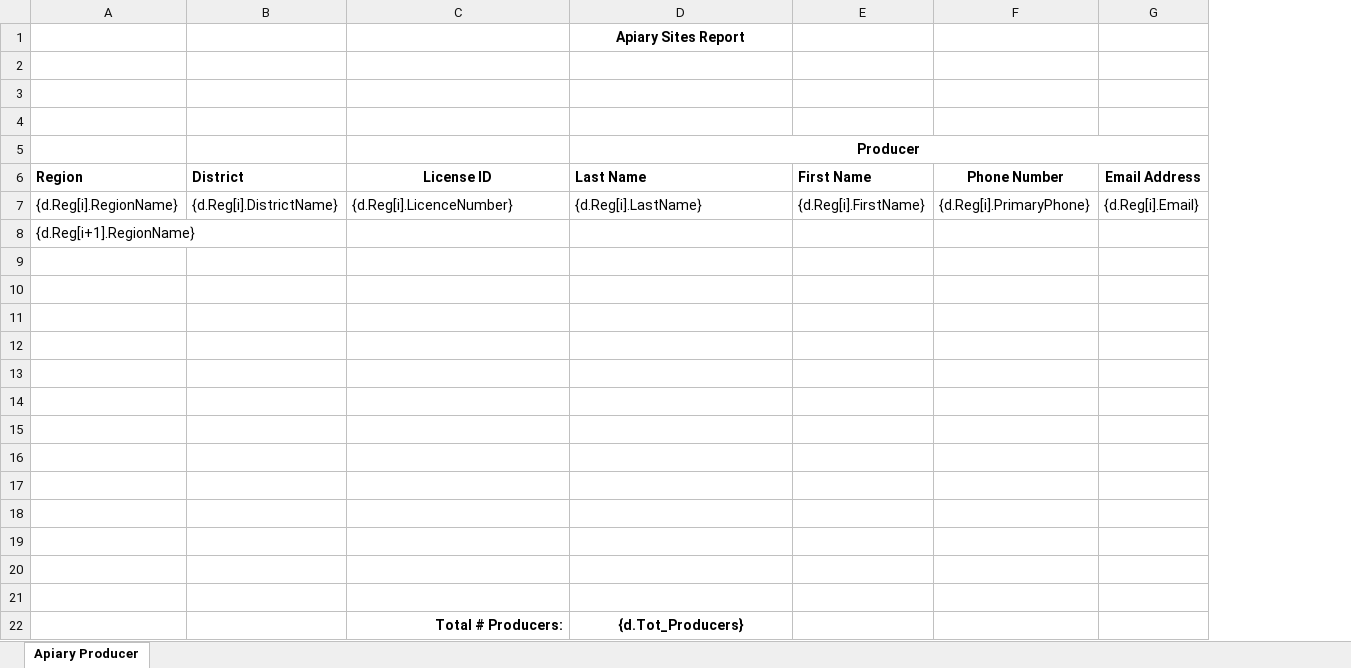
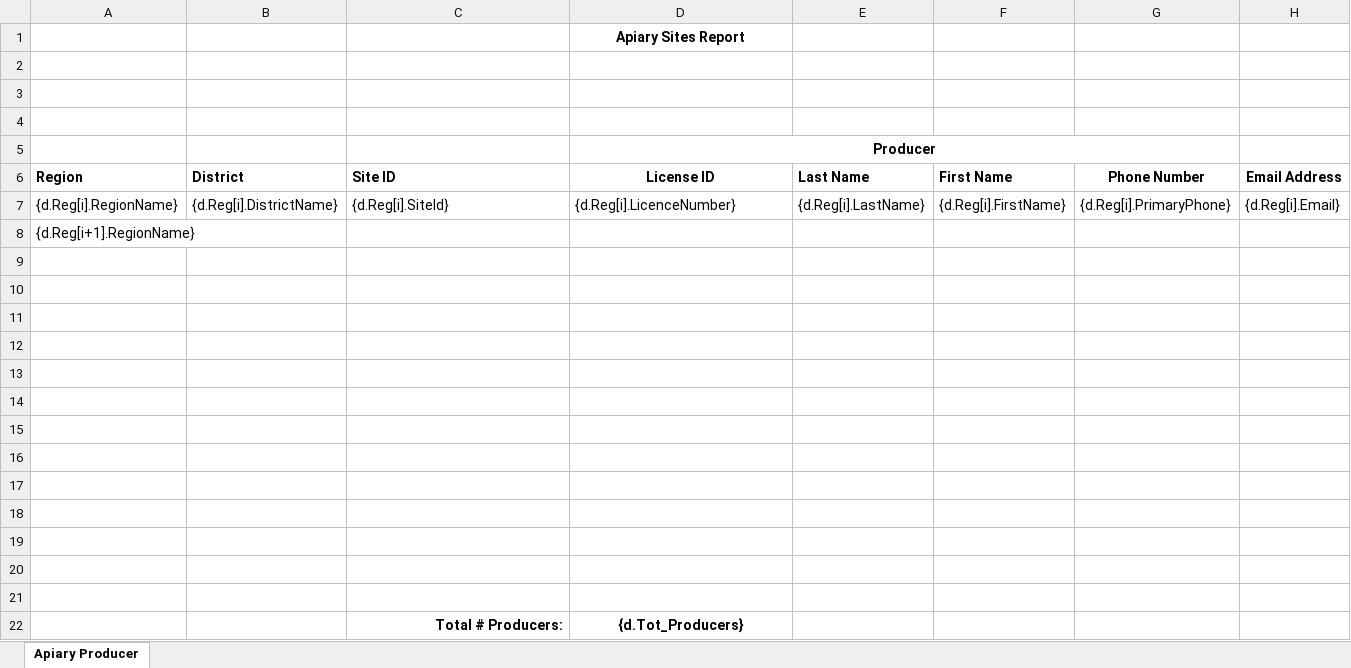
Before and after one commit to bcgov/nr-mals, an Excel workbook: app/server/static/templates/reports/Apiary_Sites_Template.xlsx, sheet Apiary Producer, drawn as a sheet; only a part is shown; values as stored, in another font and other column widths than the file's, no borders; removed rows and columns are numbered as before the commit, all else as after; the diff names each change by its address in the sheet, - before the commit and + after, or states it on an @@ line.

Commit message:
add site id to apiary site template

```diff
--- a/app/server/static/templates/reports/Apiary_Sites_Template.xlsx (sheet Apiary Producer)
+++ b/app/server/static/templates/reports/Apiary_Sites_Template.xlsx (sheet Apiary Producer)
+column E, rows 6-7: Last Name | {d.Reg[i].LastName}
-D5:G5 merged
+D5:G5 merged
-C6: License ID
+C6: Site ID
-C6 alignment: center
+C6 alignment: left
-D6 (Apiary Sites Report): Last Name
+D6 (Apiary Sites Report): License ID
-D6 alignment: left
+D6 alignment: center
-C7: {d.Reg[i].LicenceNumber}
+C7: {d.Reg[i].SiteId}
-D7 (Apiary Sites Report): {d.Reg[i].LastName}
+D7 (Apiary Sites Report): {d.Reg[i].LicenceNumber}
```
